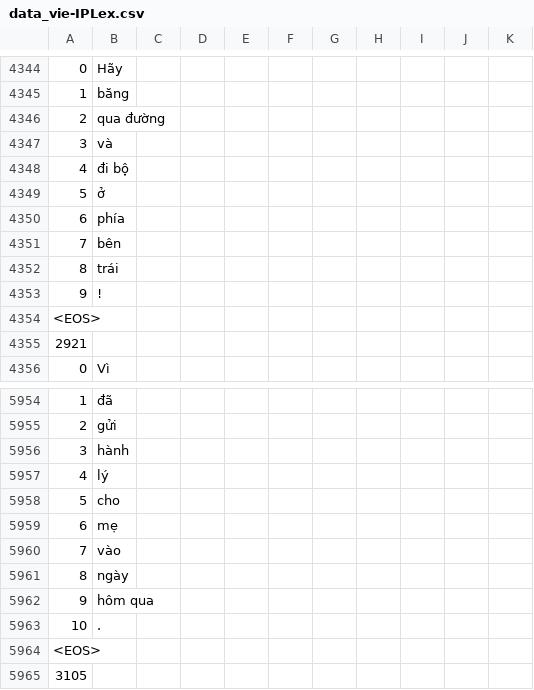
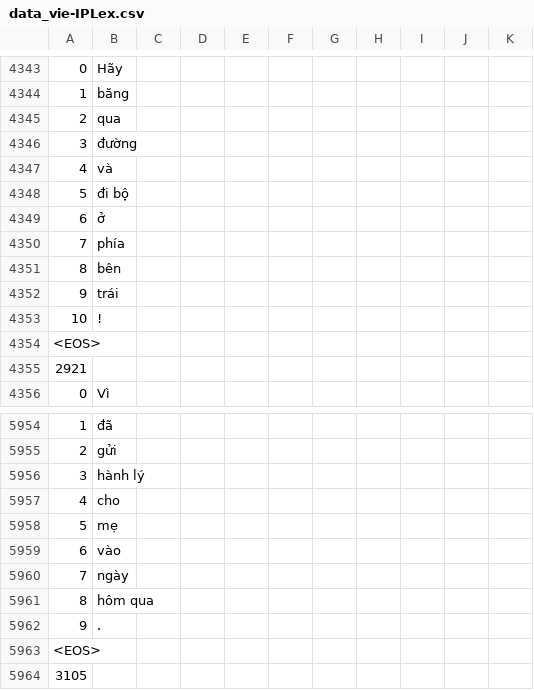
Before and after one commit to matbahasa/TALPCo, a CSV file: data_vie-IPLex.csv, drawn as a sheet; only a part is shown, gaps mark what is left out; the diff covers the shown part only.

```diff
--- a/data_vie-IPLex.csv
+++ b/data_vie-IPLex.csv
@@ -4350,10 +4349,11 @@
 1,băng,,,,,,,,,
-2,qua đường,,,,,,,,,
-3,và,,,,,,,,,
-4,đi bộ,,,,,,,,,
-5,ở,,,,,,,,,
-6,phía,,,,,,,,,
-7,bên,,,,,,,,,
-8,trái,,,,,,,,,
-9,!,,,,,,,,,
+2,qua,,,,,,,,,
+3,đường,,,,,,,,,
+4,và,,,,,,,,,
+5,đi bộ,,,,,,,,,
+6,ở,,,,,,,,,
+7,phía,,,,,,,,,
+8,bên,,,,,,,,,
+9,trái,,,,,,,,,
+10,!,,,,,,,,,
 <EOS>,,,,,,,,,,
@@ -5960,10 +5960,9 @@
 2,gửi,,,,,,,,,
-3,hành,,,,,,,,,
-4,lý,,,,,,,,,
-5,cho,,,,,,,,,
-6,mẹ,,,,,,,,,
-7,vào,,,,,,,,,
-8,ngày,,,,,,,,,
-9,hôm qua,,,,,,,,,
-10,.,,,,,,,,,
+3,hành lý,,,,,,,,,
+4,cho,,,,,,,,,
+5,mẹ,,,,,,,,,
+6,vào,,,,,,,,,
+7,ngày,,,,,,,,,
+8,hôm qua,,,,,,,,,
+9,.,,,,,,,,,
 <EOS>,,,,,,,,,,
```
Also changed, not shown: 9 added rows, 11 removed rows and 7 edited cells elsewhere in this file.
